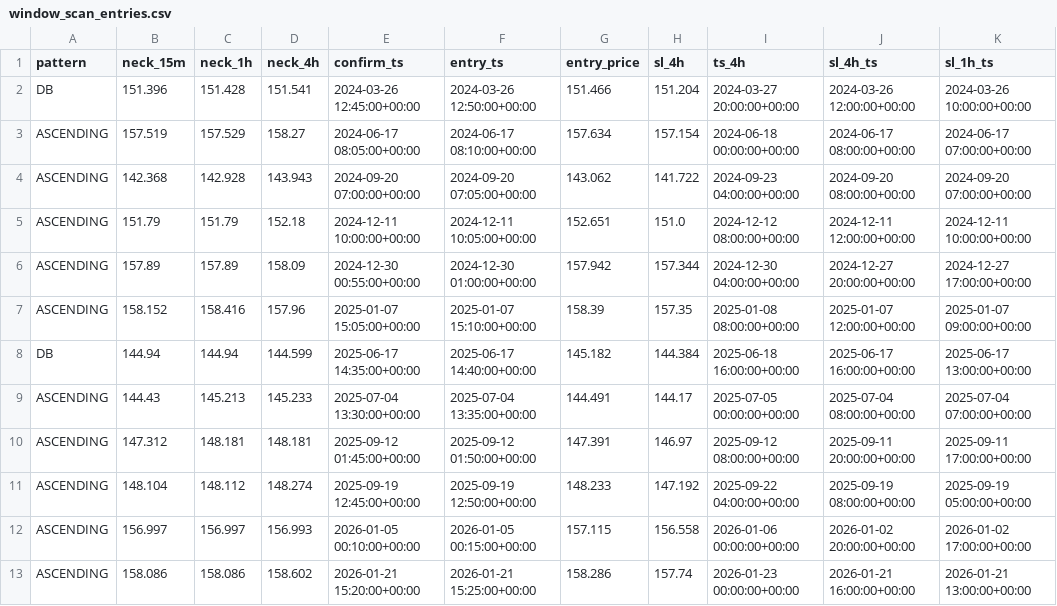
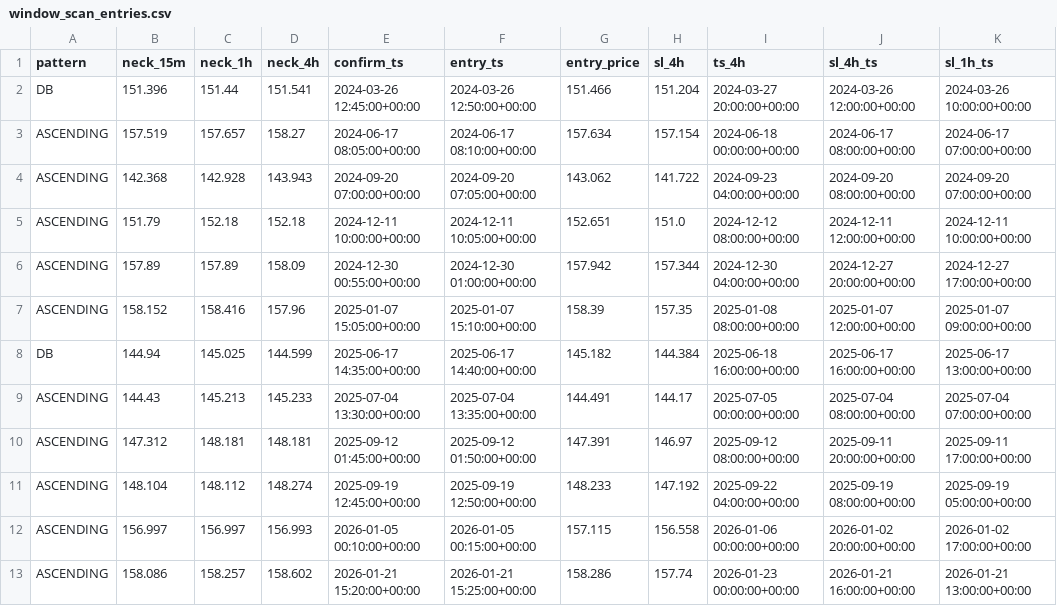
Before and after one commit to Minato33440/Trade_System, a CSV file: logs/window_scan_entries.csv, drawn as a sheet; only a part is shown; the diff names each change by its address in the sheet, - before the commit and + after, or states it on an @@ line.

```diff
--- a/logs/window_scan_entries.csv
+++ b/logs/window_scan_entries.csv
-C2 (neck_1h): 151.428
+C2 (neck_1h): 151.44
-C3 (neck_1h): 157.529
+C3 (neck_1h): 157.657
-C5 (neck_1h): 151.79
+C5 (neck_1h): 152.18
-C8 (neck_1h): 144.94
+C8 (neck_1h): 145.025
-C13 (neck_1h): 158.086
+C13 (neck_1h): 158.257
```
Also changed, not shown: 6 other files.
